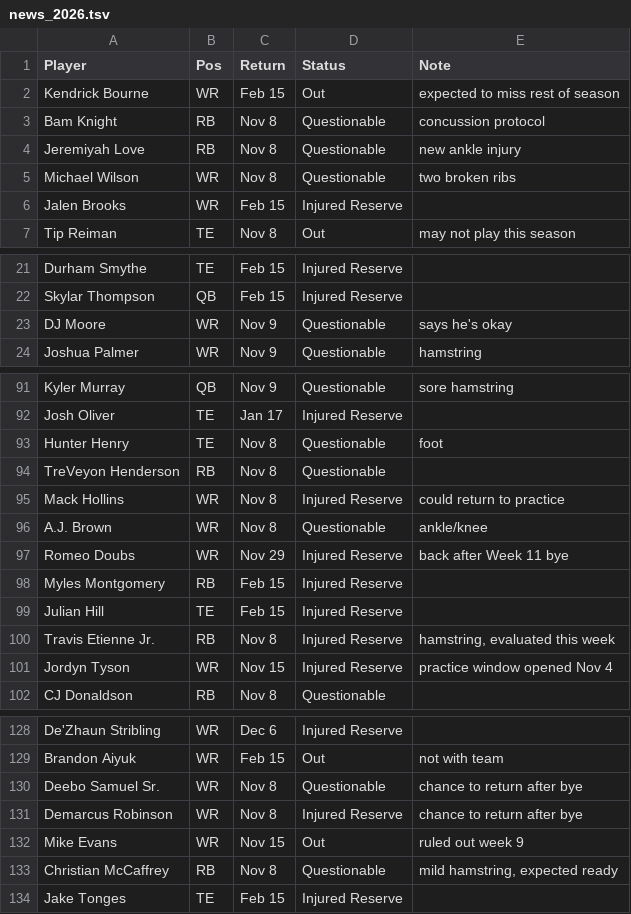
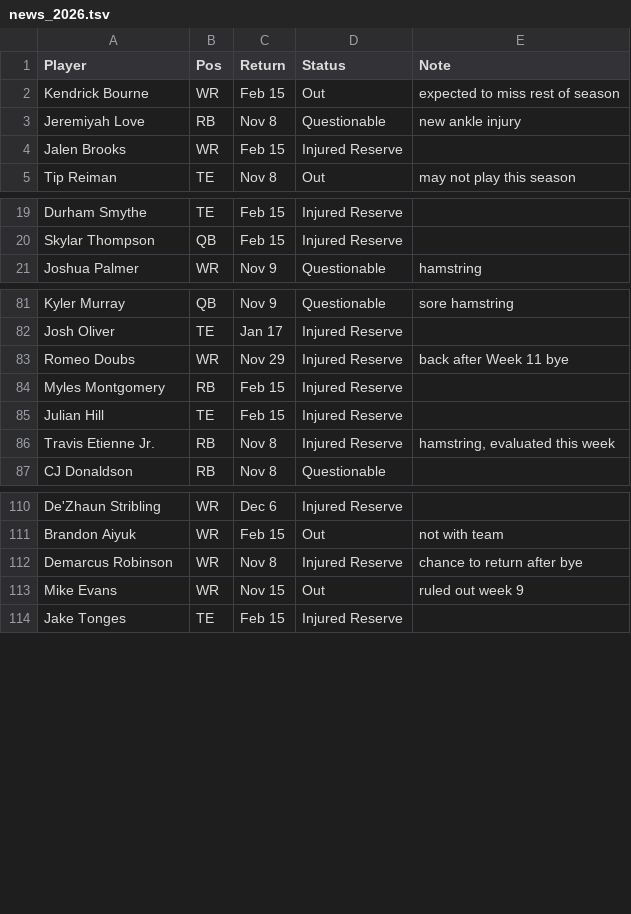
Before and after one commit to scottrshapiro78-cmyk/Fantasy-Football, a TSV file: data/input/news_2026.tsv, drawn as a sheet; only a part is shown, gaps mark what is left out; removed rows and columns are numbered as before the commit, all else as after; the diff covers the shown part only; the diff names each change by its address in the sheet, - before the commit and + after, or states it on an @@ line.

```diff
--- a/data/input/news_2026.tsv
+++ b/data/input/news_2026.tsv
-row 3: Bam Knight | RB | Nov 8 | Questionable | concussion protocol
-row 5: Michael Wilson | WR | Nov 8 | Questionable | two broken ribs
-row 23: DJ Moore | WR | Nov 9 | Questionable | says he's okay
-row 93: Hunter Henry | TE | Nov 8 | Questionable | foot
-row 94: TreVeyon Henderson | RB | Nov 8 | Questionable
-row 95: Mack Hollins | WR | Nov 8 | Injured Reserve | could return to practice
-row 96: A.J. Brown | WR | Nov 8 | Questionable | ankle/knee
-row 101: Jordyn Tyson | WR | Nov 15 | Injured Reserve | practice window opened Nov 4
-row 130: Deebo Samuel Sr. | WR | Nov 8 | Questionable | chance to return after bye
-row 133: Christian McCaffrey | RB | Nov 8 | Questionable | mild hamstring, expected ready
```
Also changed, not shown: 17 added rows, 11 removed rows and 3 edited cells elsewhere in this file, 2 other files.
